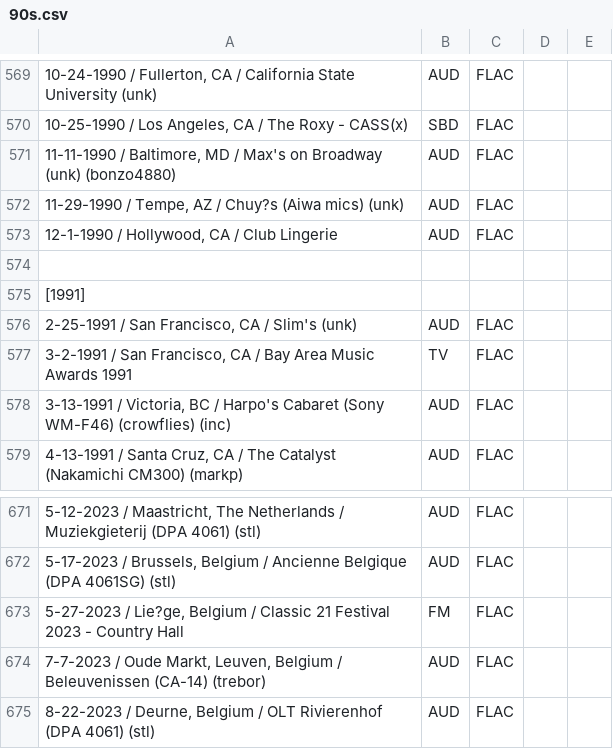
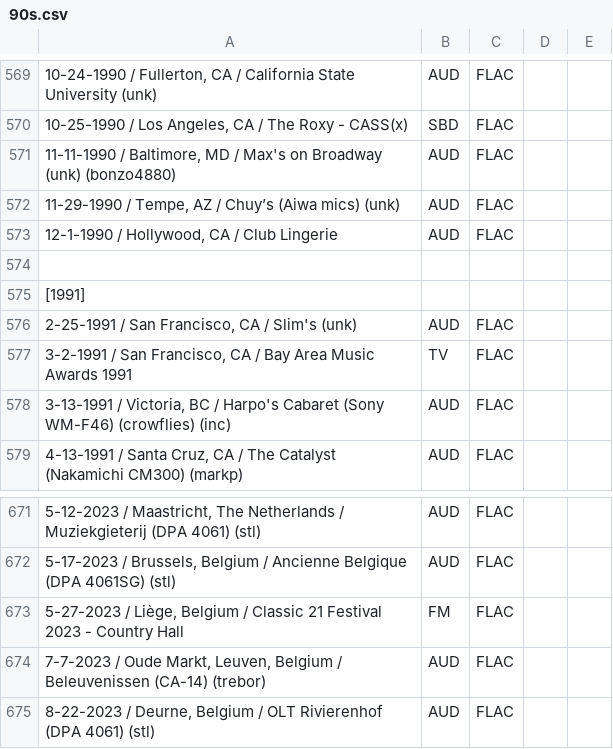
Before and after one commit to dudethatsclassic/shynomi-archive, a CSV file: artists/90s.csv, drawn as a sheet; only a part is shown, gaps mark what is left out; the diff names each change by its address in the sheet, - before the commit and + after, or states it on an @@ line.

Commit message:
Auto-export CSV: 90s

```diff
--- a/artists/90s.csv
+++ b/artists/90s.csv
-A572: …AZ / Chuy?s (Aiwa mics)…
+A572: …AZ / Chuy’s (Aiwa mics)…
-A673: 5-27-2023 / Lie?ge, Belgium /…
+A673: 5-27-2023 / Liège, Belgium /…
```
